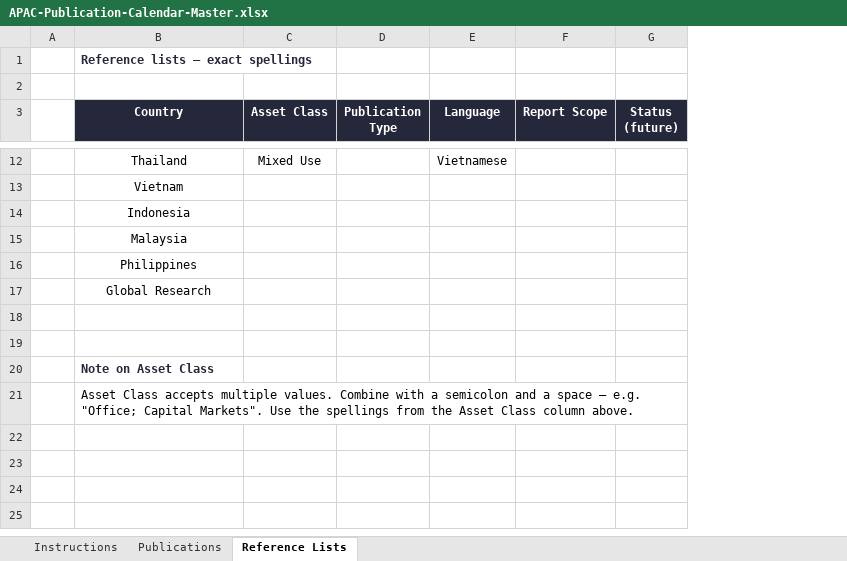
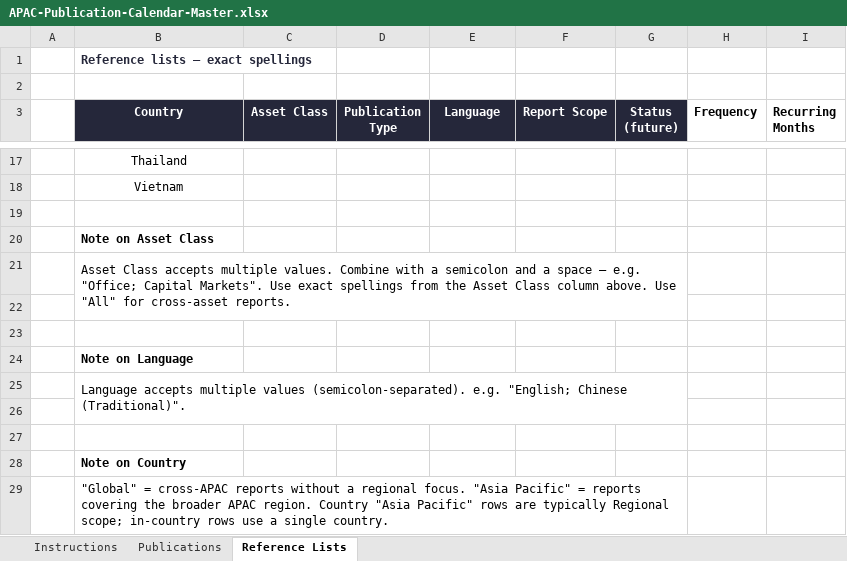
Before and after one commit to olivialamyan-design/APAC-Publication-Calendar, an Excel workbook: APAC-Publication-Calendar-Master.xlsx, sheet Reference Lists, drawn as a sheet; only a part is shown, gaps mark what is left out; values as stored, in another font and other column widths than the file's, no borders; removed rows and columns are numbered as before the commit, all else as after; the diff covers the shown part only; the diff names each change by its address in the sheet, - before the commit and + after, or states it on an @@ line.

Commit message:
v2: scope-based two-tone (regional/in-country), TBD panel, recurring expansion, Quarters collapse-expand, custom scrollbars, master spreadsheet refactor

```diff
--- a/APAC-Publication-Calendar-Master.xlsx (sheet Reference Lists)
+++ b/APAC-Publication-Calendar-Master.xlsx (sheet Reference Lists)
+column H (Frequency), empty
+column I (Recurring Months), empty
-C17 (Asset Class): Mixed Use
+C17 (Asset Class): (empty)
-E17 (Language): Vietnamese
+E17 (Language): (empty)
-B19 (Country): Indonesia
+B19 (Country): (empty)
-B20 (Country): Malaysia
+B20 (Country): Note on Asset Class
-B20 bold: off
+B20 bold: on
-B20:B21 alignment: center
+B20:B21 alignment: left
-B21 (Country): Philippines
+B21 (Country): Asset Class accepts multiple values. Combine with a semicolon and a space — e.g. "Office; Capital Markets". Use exact spellings from the Asset Class column above. Use "All" for cross-asset reports.
+B21:G22 merged
-row 17:  | Global Research
-B24 (Country): Note on Asset Class
+B24 (Country): Note on Language
-B24 text colour: #25273A
+B24 text colour: black
-B25 (Country): Asset Class accepts multiple values. Combine with a semicolon and a space — e.g. "Office; Capital Markets". Use the spellings from the Asset Class column above.
+B25 (Country): Language accepts multiple values (semicolon-separated). e.g. "English; Chinese (Traditional)".
+row 26: (empty)
+row 27: (empty)
+row 28:  | Note on Country
+row 29:  | "Global" = cross-APAC reports without a regional focus. "Asia Pacific" = reports covering the broader APAC region. Country "Asia Pacific" rows are typically Regional scope; in-country rows use a single country.
```
Also changed, not shown: 7 added rows, 2 removed rows and 23 edited cells elsewhere in this sheet, sheet Publications, sheet Instructions, 12 other files.
